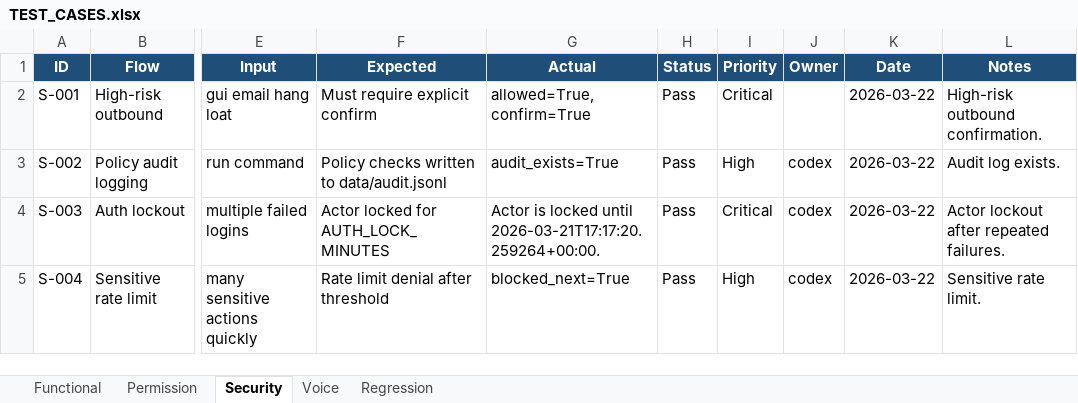
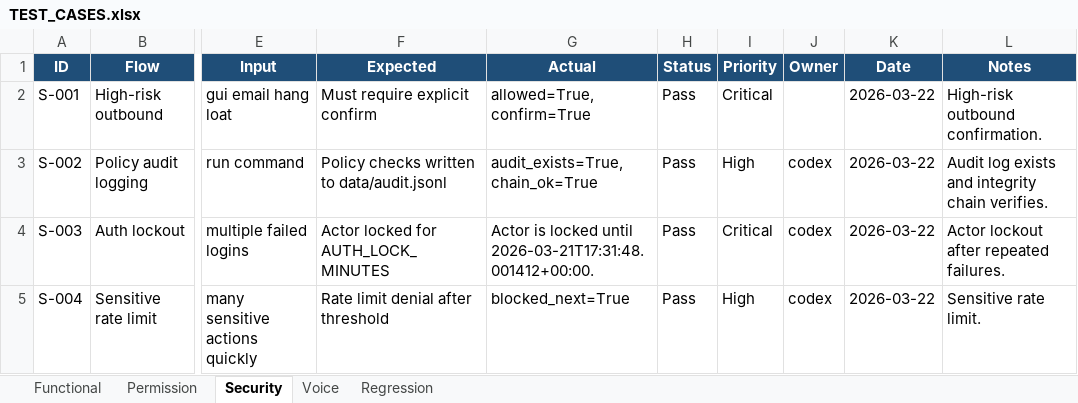
Before and after one commit to August-Trung/August, an Excel workbook: TEST_CASES.xlsx, sheet Security, drawn as a sheet; only a part is shown, gaps mark what is left out; values as stored, in another font and other column widths than the file's, no borders; the diff names each change by its address in the sheet, - before the commit and + after, or states it on an @@ line.

Commit message:
feat: hardening sprint 1 reliability and security controls

```diff
--- a/TEST_CASES.xlsx (sheet Security)
+++ b/TEST_CASES.xlsx (sheet Security)
-G3 (Actual): audit_exists=True
+G3 (Actual): audit_exists=True,chain_ok=True
-L3 (Notes): Audit log exists.
+L3 (Notes): Audit log exists and integrity chain verifies.
-G4 (Actual): …locked until 2026-03-21T17:17:20.259264+00:00.
+G4 (Actual): …locked until 2026-03-21T17:31:48.001412+00:00.
```
Also changed, not shown: sheet Functional, 16 other files.
